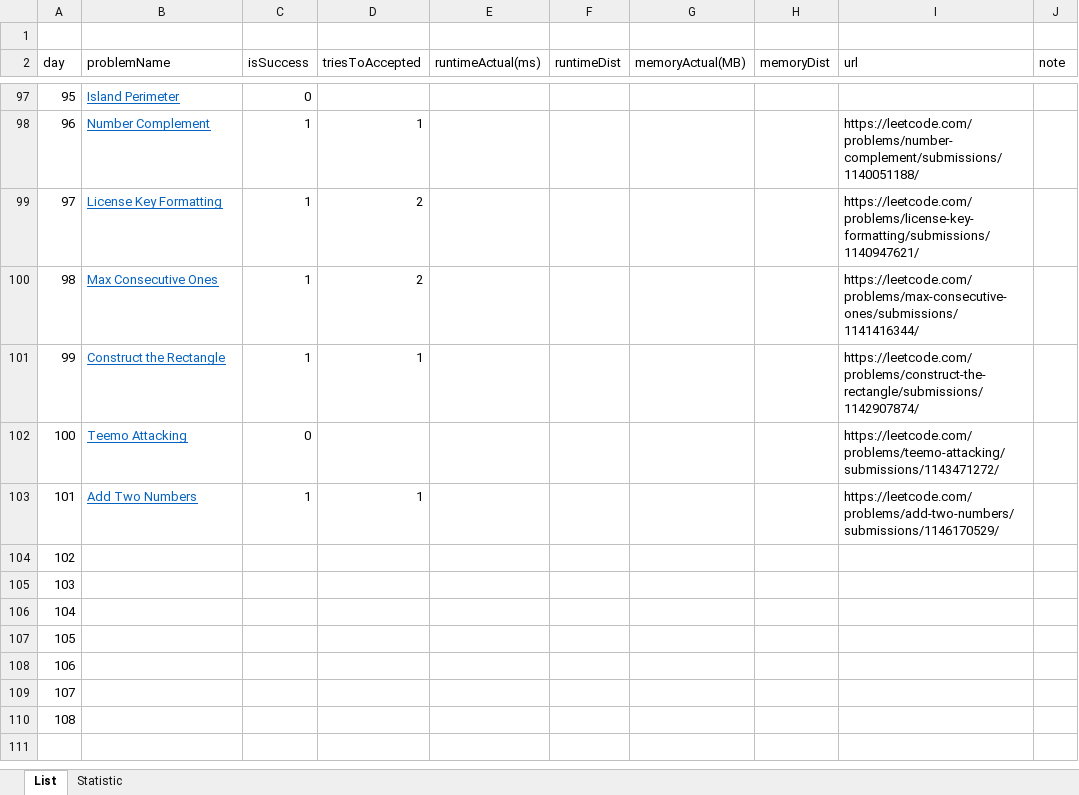
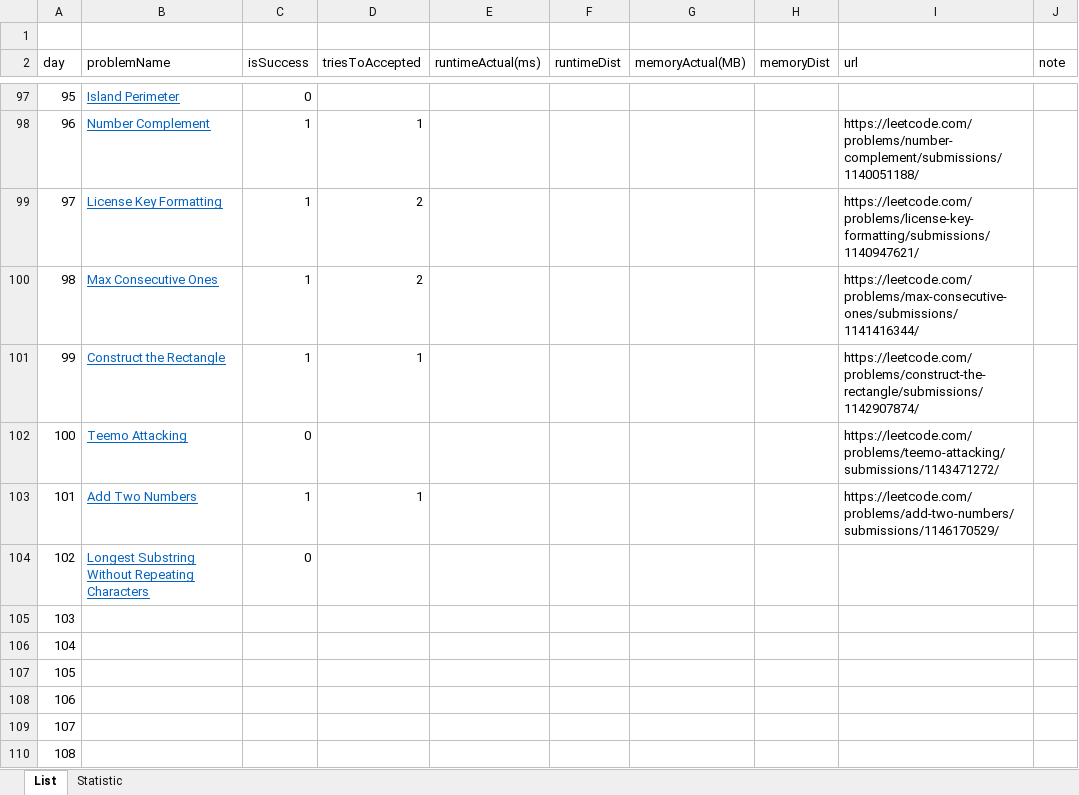
Before and after one commit to dkang919/CodingPractice, an Excel workbook: LeetCodeStats.xlsx, sheet List, drawn as a sheet; only a part is shown, gaps mark what is left out; values as stored, in another font and other column widths than the file's, no borders; the diff names each change by its address in the sheet, - before the commit and + after, or states it on an @@ line.

```diff
--- a/LeetCodeStats.xlsx (sheet List)
+++ b/LeetCodeStats.xlsx (sheet List)
-B104 (problemName): (empty)
+B104 (problemName): Longest Substring Without Repeating Characters
-C104 (isSuccess): (empty)
+C104 (isSuccess): 0
```
Also changed, not shown: sheet Statistic, 1 other file.
